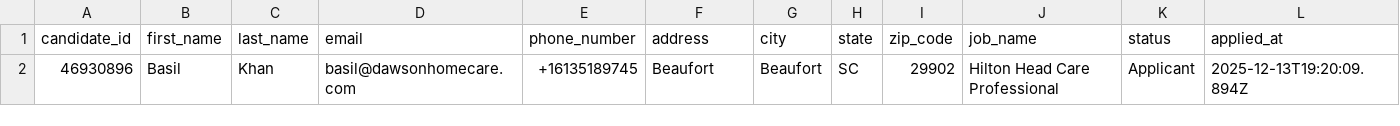
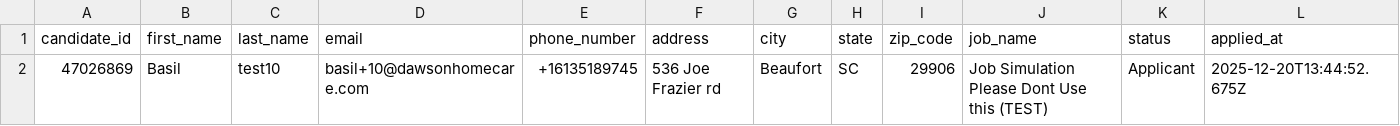
Before and after one commit to waseem0296/Hiring-AI-Agent, a CSV file: basil_khan_application.csv, drawn as a sheet; only a part is shown; removed rows and columns are numbered as before the commit, all else as after; rows hold the shown columns only; the diff names each change by its address in the sheet, - before the commit and + after, or states it on an @@ line.

```diff
--- a/basil_khan_application.csv
+++ b/basil_khan_application.csv
-row 2: 46930896 | Basil | Khan | basil@dawsonhomecare.com | +16135189745 | Beaufort | Beaufort | SC | 29902 | Hilton Head Care Professional | Applicant | 2025-12-13T19:20:09.894Z
+row 2: 47026869 | Basil | test10 | basil+10@dawsonhomecare.com | +16135189745 | 536 Joe Frazier rd | Beaufort | SC | 29906 | Job Simulation Please Dont Use this (TEST) | Applicant | 2025-12-20T13:44:52.675Z
```
Also changed, not shown: 5 other files.
